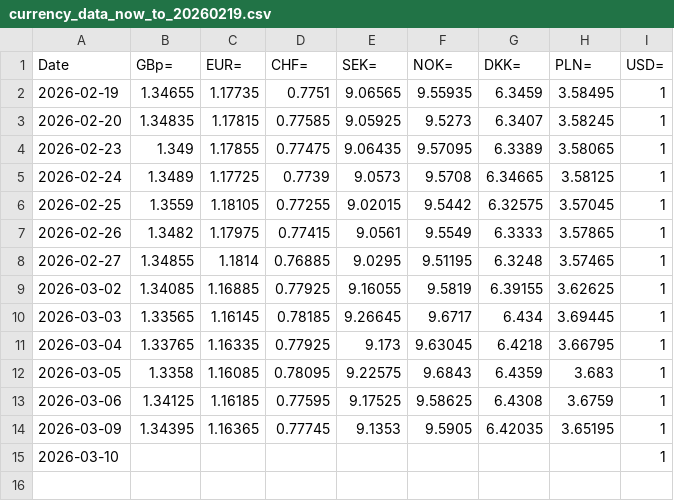
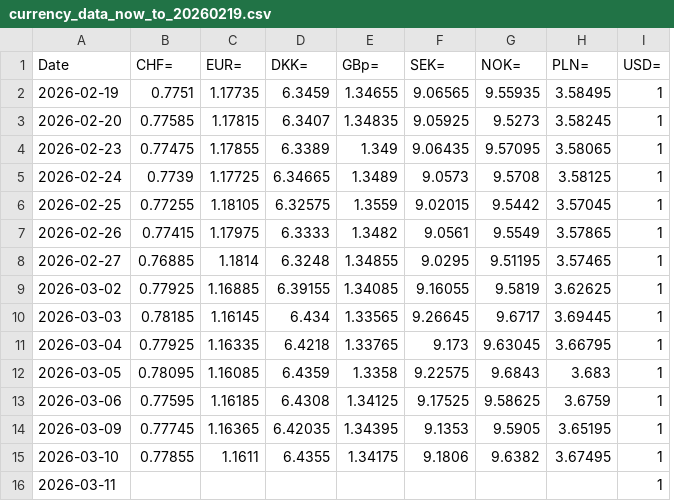
Before and after one commit to Sissiy2018/Trading-code, a CSV file: Hist_data_Stoxx600/Daily_new_data/currency_data_now_to_20260219.csv, drawn as a sheet; removed rows and columns are numbered as before the commit, all else as after; the diff names each change by its address in the sheet, - before the commit and + after, or states it on an @@ line.

```diff
--- a/Hist_data_Stoxx600/Daily_new_data/currency_data_now_to_20260219.csv
+++ b/Hist_data_Stoxx600/Daily_new_data/currency_data_now_to_20260219.csv
+column E (GBp=), rows 2-14: 1.34655 | 1.34835 | 1.349 | 1.3489 | 1.3559 | 1.3482 | 1.34855 | 1.34085 | 1.33565 | 1.33765 | 1.3358 | 1.34125 | 1.34395
-column G (DKK=), rows 2-14: 6.3459 | 6.3407 | 6.3389 | 6.34665 | 6.32575 | 6.3333 | 6.3248 | 6.39155 | 6.434 | 6.4218 | 6.4359 | 6.4308 | 6.42035
-B1: GBp=
+B1: CHF=
-D1: CHF=
+D1: DKK=
-B2 (CHF=): 1.34655
+B2 (CHF=): 0.7751
-D2 (DKK=): 0.7751
+D2 (DKK=): 6.3459
-B3 (CHF=): 1.34835
+B3 (CHF=): 0.77585
-D3 (DKK=): 0.77585
+D3 (DKK=): 6.3407
-B4 (CHF=): 1.349
+B4 (CHF=): 0.77475
-D4 (DKK=): 0.77475
+D4 (DKK=): 6.3389
-B5 (CHF=): 1.3489
+B5 (CHF=): 0.7739
-D5 (DKK=): 0.7739
+D5 (DKK=): 6.34665
-B6 (CHF=): 1.3559
+B6 (CHF=): 0.77255
-D6 (DKK=): 0.77255
+D6 (DKK=): 6.32575
-B7 (CHF=): 1.3482
+B7 (CHF=): 0.77415
-D7 (DKK=): 0.77415
+D7 (DKK=): 6.3333
-B8 (CHF=): 1.34855
+B8 (CHF=): 0.76885
-D8 (DKK=): 0.76885
+D8 (DKK=): 6.3248
-B9 (CHF=): 1.34085
+B9 (CHF=): 0.77925
-D9 (DKK=): 0.77925
+D9 (DKK=): 6.39155
-B10 (CHF=): 1.33565
+B10 (CHF=): 0.78185
-D10 (DKK=): 0.78185
+D10 (DKK=): 6.434
-B11 (CHF=): 1.33765
+B11 (CHF=): 0.77925
-D11 (DKK=): 0.77925
+D11 (DKK=): 6.4218
-B12 (CHF=): 1.3358
+B12 (CHF=): 0.78095
-D12 (DKK=): 0.78095
+D12 (DKK=): 6.4359
-B13 (CHF=): 1.34125
+B13 (CHF=): 0.77595
-D13 (DKK=): 0.77595
+D13 (DKK=): 6.4308
-B14 (CHF=): 1.34395
+B14 (CHF=): 0.77745
-D14 (DKK=): 0.77745
+D14 (DKK=): 6.42035
+row 15: 2026-03-10 | 0.77855 | 1.1611 | 6.4355 | 1.34175 | 9.1806 | 9.6382 | 3.67495 | 1
-A16 (Date): 2026-03-10
+A16 (Date): 2026-03-11
```
Also changed, not shown: Hist_data_Russel3000/Daily_new_data/lseg_historyprice_S&P500_now_to_20260212.csv, Hist_data_Stoxx600/Daily_new_data/stoxx_historyprice_Eurostoxx50_now_to_20260219.csv, 8 other files.
